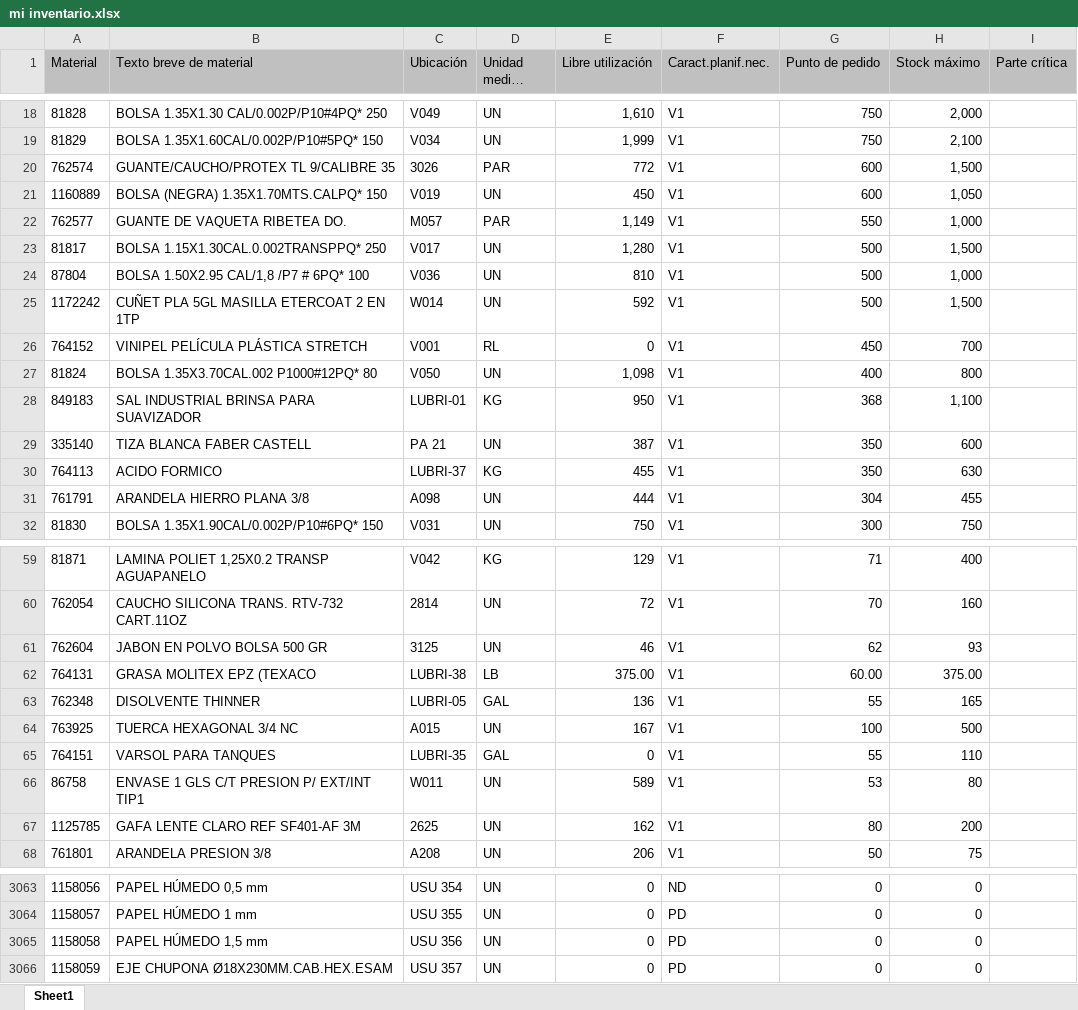
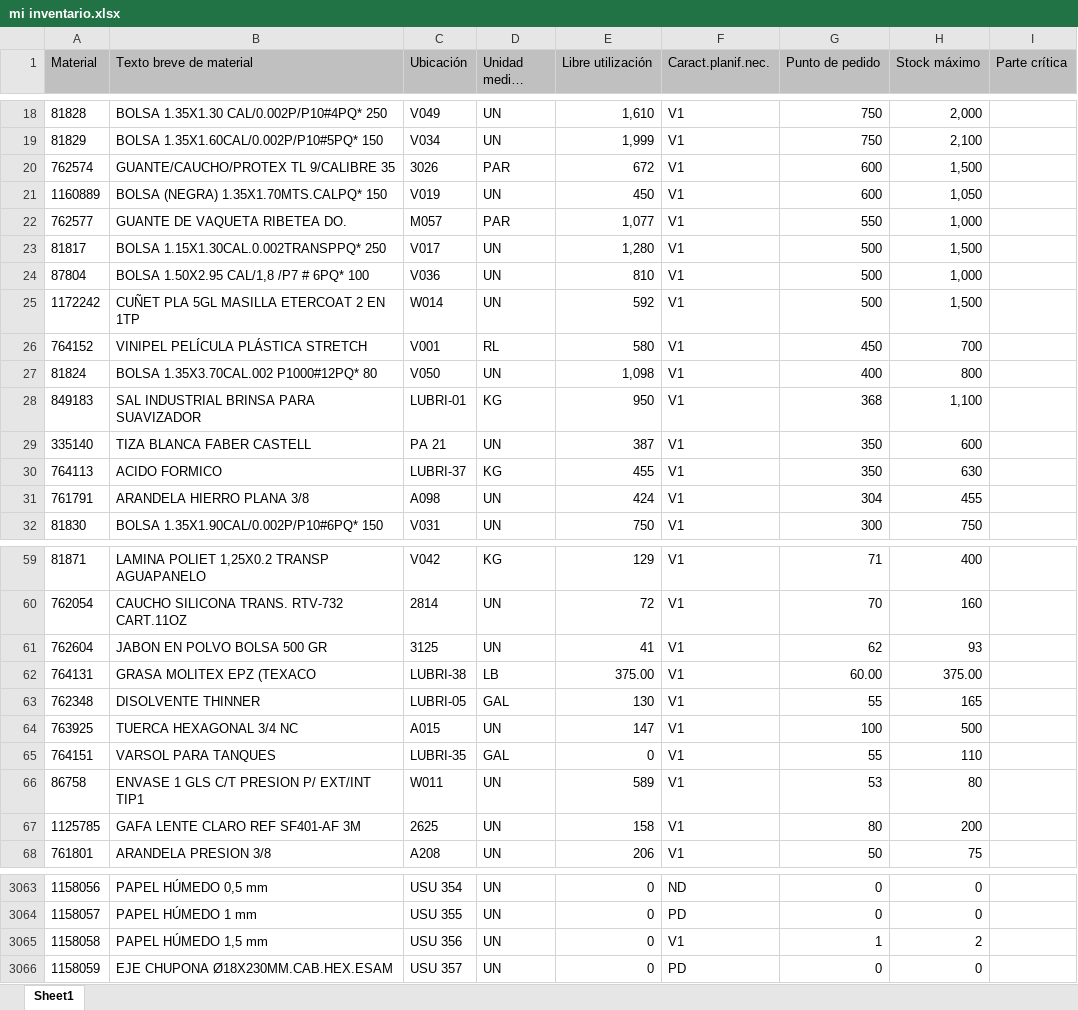
Before and after one commit to reservaseternit-netizen/mi-inventario, an Excel workbook: mi inventario.xlsx, sheet Sheet1, drawn as a sheet; only a part is shown, gaps mark what is left out; long unchanged cells end in …; values as stored, in another font and other column widths than the file's, no borders; the diff covers the shown part only; the diff names each change by its address in the sheet, - before the commit and + after, or states it on an @@ line.

Commit message:
Add files via upload

```diff
--- a/mi inventario.xlsx (sheet Sheet1)
+++ b/mi inventario.xlsx (sheet Sheet1)
-E20 (Libre utilización): 772
+E20 (Libre utilización): 672
-E22 (Libre utilización): 1,149
+E22 (Libre utilización): 1,077
-E26 (Libre utilización): 0
+E26 (Libre utilización): 580
-E31 (Libre utilización): 444
+E31 (Libre utilización): 424
-E61 (Libre utilización): 46
+E61 (Libre utilización): 41
-E63 (Libre utilización): 136
+E63 (Libre utilización): 130
-E64 (Libre utilización): 167
+E64 (Libre utilización): 147
-E67 (Libre utilización): 162
+E67 (Libre utilización): 158
-F3065 (Caract.planif.nec.): PD
+F3065 (Caract.planif.nec.): V1
-G3065 (Punto de pedido): 0
+G3065 (Punto de pedido): 1
-H3065 (Stock máximo): 0
+H3065 (Stock máximo): 2
```
Also changed, not shown: 34 added rows, 34 removed rows, 2 moved rows and 75 edited cells elsewhere in this sheet.
